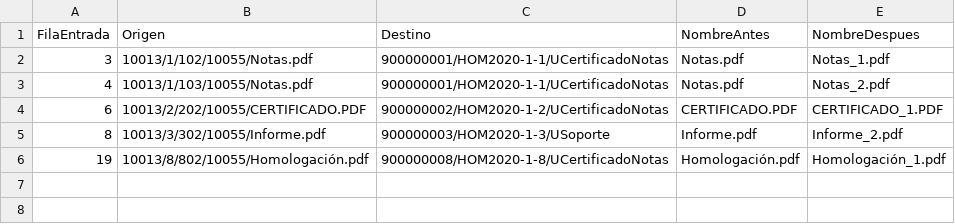
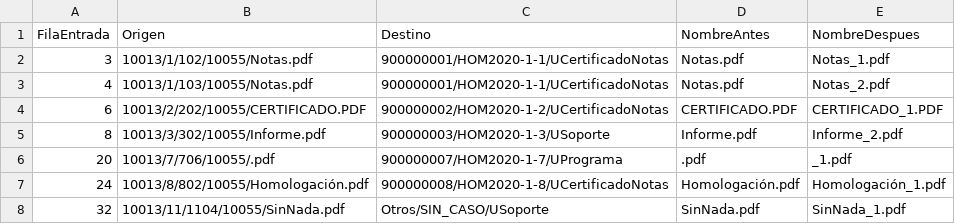
Before and after one commit to Alvisor/Me-vs-me, a CSV file: migracion_documentos/evidencia_simulacion/Rutas_migracion_renombrados.csv, drawn as a sheet.

```diff
--- a/migracion_documentos/evidencia_simulacion/Rutas_migracion_renombrados.csv
+++ b/migracion_documentos/evidencia_simulacion/Rutas_migracion_renombrados.csv
@@ -5,2 +5,4 @@
 8,10013/3/302/10055/Informe.pdf,900000003/HOM2020-1-3/USoporte,Informe.pdf,Informe_2.pdf
-19,10013/8/802/10055/Homologación.pdf,900000008/HOM2020-1-8/UCertificadoNotas,Homologación.pdf,Homologación_1.pdf
+20,10013/7/706/10055/.pdf,900000007/HOM2020-1-7/UPrograma,.pdf,_1.pdf
+24,10013/8/802/10055/Homologación.pdf,900000008/HOM2020-1-8/UCertificadoNotas,Homologación.pdf,Homologación_1.pdf
+32,10013/11/1104/10055/SinNada.pdf,Otros/SIN_CASO/USoporte,SinNada.pdf,SinNada_1.pdf
```
Also changed, not shown: migracion_documentos/evidencia_simulacion/Rutas_migracion.csv, migracion_documentos/evidencia_simulacion/Rutas_migracion_excluidas.csv, 10 other files.
